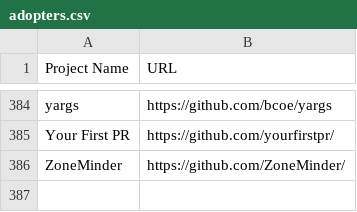
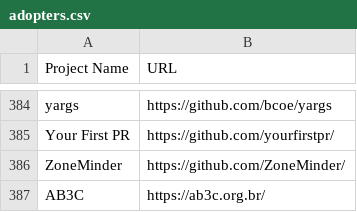
Before and after one commit to EthicalSource/contributor_covenant, a CSV file: static/adopters.csv, drawn as a sheet; only a part is shown, gaps mark what is left out.

Commit message:
Update adopters.csv
Add AB3C

```diff
--- a/static/adopters.csv
+++ b/static/adopters.csv
@@ -386 +386,2 @@ Your First PR, https://github.com/yourfirstpr/
 ZoneMinder, https://github.com/ZoneMinder/
+AB3C, https://ab3c.org.br/
```
